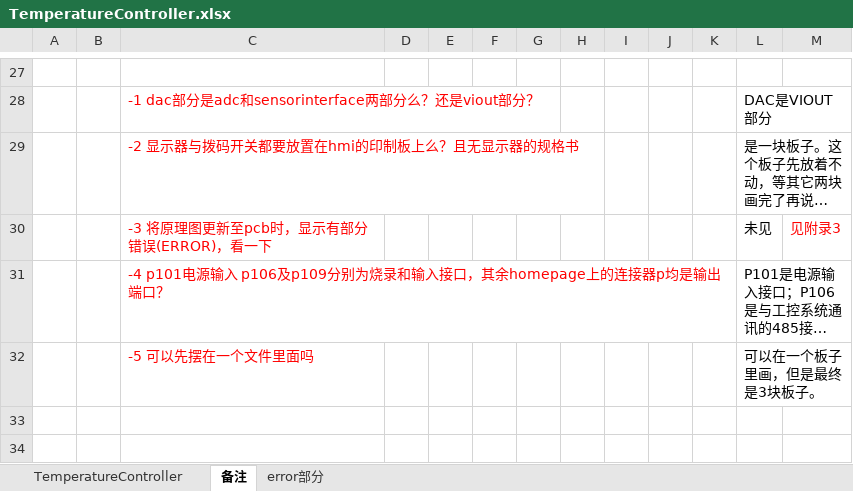
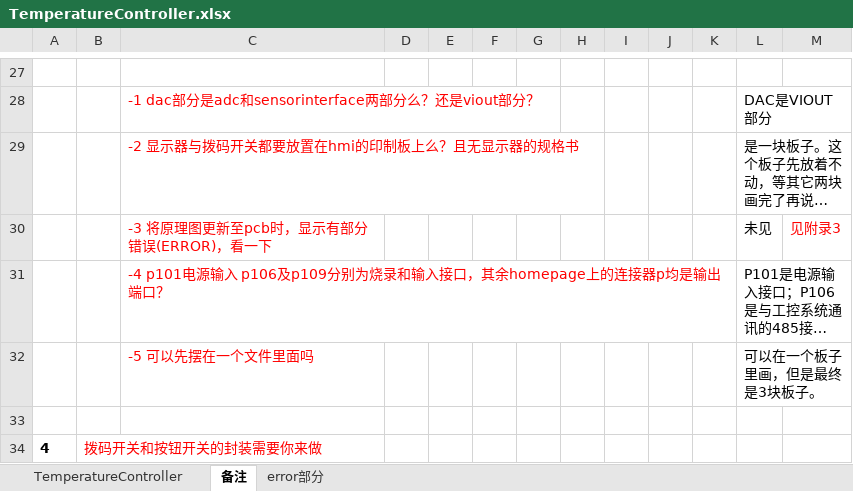
Before and after one commit to Skrrrrrrrrr/TemperatureController, an Excel workbook: PCBA/TemperatureController/Project Outputs for TemperatureController/mmy/TemperatureController.xlsx, sheet 备注, drawn as a sheet; only a part is shown, gaps mark what is left out; long unchanged cells end in …; values as stored, in another font and other column widths than the file's, no borders; charts and pictures not drawn; the diff names each change by its address in the sheet, - before the commit and + after, or states it on an @@ line.

```diff
--- a/PCBA/TemperatureController/Project Outputs for TemperatureController/mmy/TemperatureController.xlsx (sheet 备注)
+++ b/PCBA/TemperatureController/Project Outputs for TemperatureController/mmy/TemperatureController.xlsx (sheet 备注)
+row 33: (empty)
+row 34: 4 | 拨码开关和按钮开关的封装需要你来做
```
Also changed, not shown: sheet error部分, charts or pictures, 6 other files.
